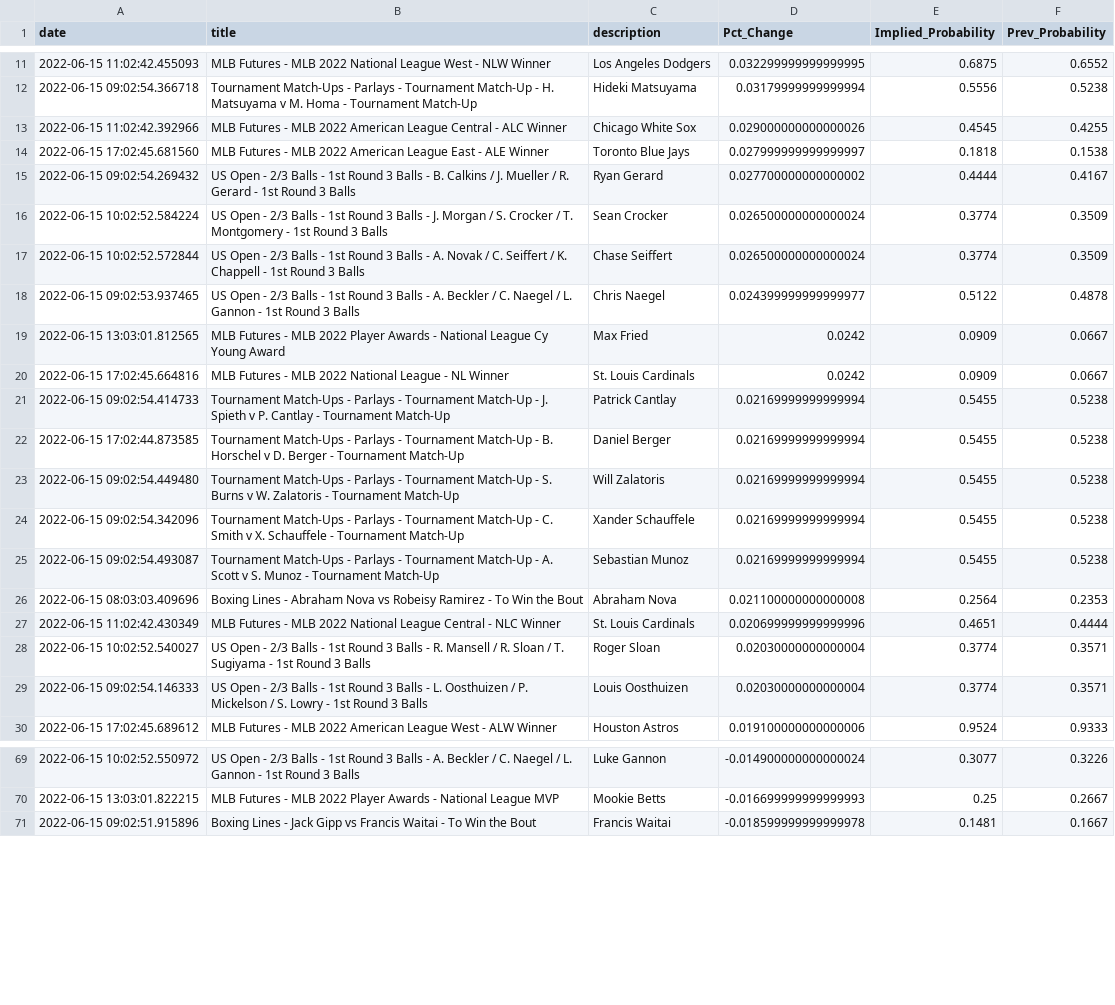
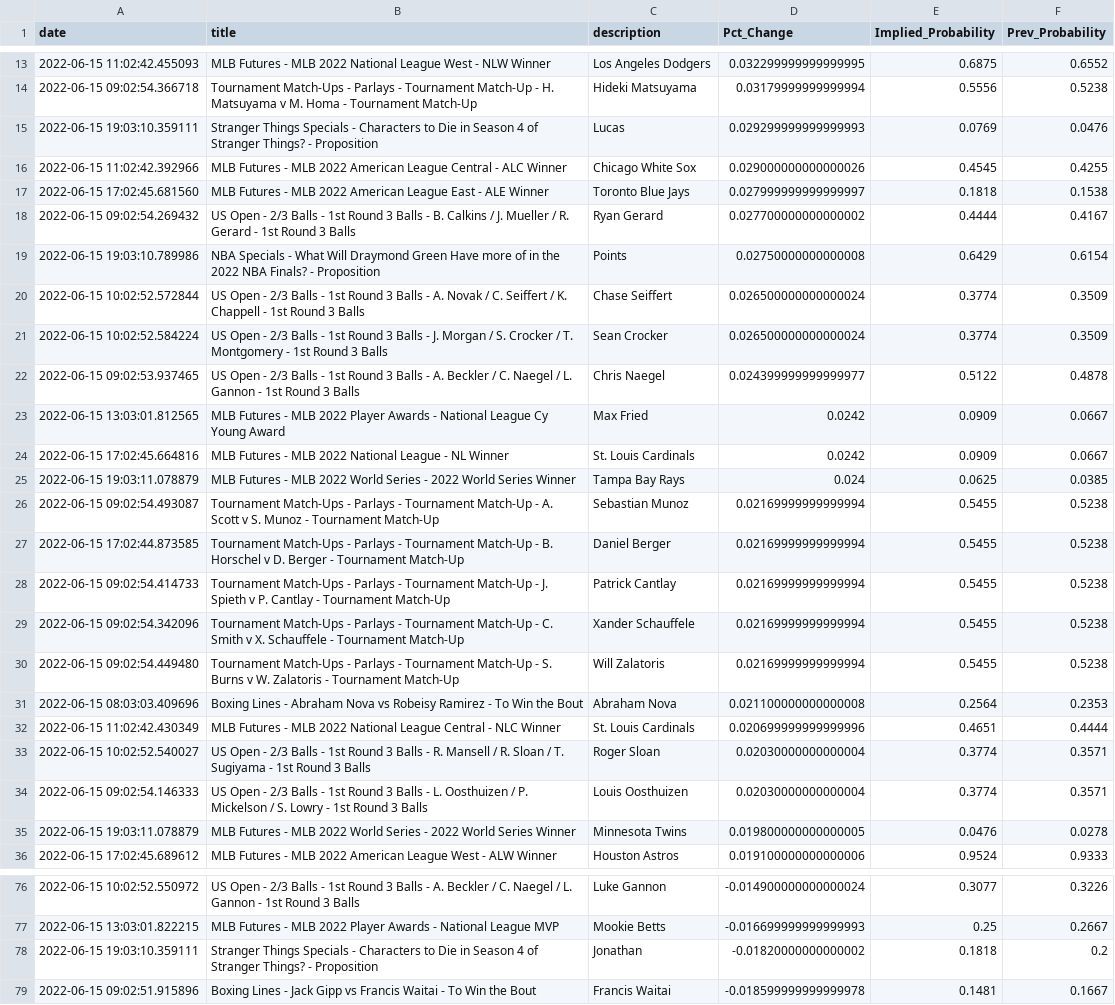
Before and after one commit to aaroncolesmith/bovada_data, a CSV file: bovada_scatter.csv, drawn as a sheet; only a part is shown, gaps mark what is left out; the diff covers the shown part only.

```diff
--- a/bovada_scatter.csv
+++ b/bovada_scatter.csv
@@ -12,2 +14,3 @@ date,title,description,Pct_Change,Implied_Probability,Prev_Probability
 2022-06-15 09:02:54.366718,Tournament Match-Ups - Parlays - Tournament Match-Up - H. Matsuyama v M. Homa - Tournament Match-Up,Hideki Matsuyama,0.03179999999999994,0.5556,0.5238
+2022-06-15 19:03:10.359111,Stranger Things Specials - Characters to Die in Season 4 of Stranger Things? - Proposition,Lucas,0.029299999999999993,0.0769,0.0476
 2022-06-15 11:02:42.392966,MLB Futures - MLB 2022 American League Central - ALC Winner,Chicago White Sox,0.029000000000000026,0.4545,0.4255
@@ -15,4 +18,5 @@ date,title,description,Pct_Change,Implied_Probability,Prev_Probability
 2022-06-15 09:02:54.269432,US Open - 2/3 Balls - 1st Round 3 Balls - B. Calkins / J. Mueller / R. Gerard - 1st Round 3 Balls,Ryan Gerard,0.027700000000000002,0.4444,0.4167
+2022-06-15 19:03:10.789986,NBA Specials - What Will Draymond Green Have more of in the 2022 NBA Finals? - Proposition,Points,0.02750000000000008,0.6429,0.6154
+2022-06-15 10:02:52.572844,US Open - 2/3 Balls - 1st Round 3 Balls - A. Novak / C. Seiffert / K. Chappell - 1st Round 3 Balls,Chase Seiffert,0.026500000000000024,0.3774,0.3509
 2022-06-15 10:02:52.584224,US Open - 2/3 Balls - 1st Round 3 Balls - J. Morgan / S. Crocker / T. Montgomery - 1st Round 3 Balls,Sean Crocker,0.026500000000000024,0.3774,0.3509
-2022-06-15 10:02:52.572844,US Open - 2/3 Balls - 1st Round 3 Balls - A. Novak / C. Seiffert / K. Chappell - 1st Round 3 Balls,Chase Seiffert,0.026500000000000024,0.3774,0.3509
 2022-06-15 09:02:53.937465,US Open - 2/3 Balls - 1st Round 3 Balls - A. Beckler / C. Naegel / L. Gannon - 1st Round 3 Balls,Chris Naegel,0.024399999999999977,0.5122,0.4878
@@ -20,7 +24,8 @@ date,title,description,Pct_Change,Implied_Probability,Prev_Probability
 2022-06-15 17:02:45.664816,MLB Futures - MLB 2022 National League - NL Winner,St. Louis Cardinals,0.0242,0.0909,0.0667
+2022-06-15 19:03:11.078879,MLB Futures - MLB 2022 World Series - 2022 World Series Winner,Tampa Bay Rays,0.024,0.0625,0.0385
+2022-06-15 09:02:54.493087,Tournament Match-Ups - Parlays - Tournament Match-Up - A. Scott v S. Munoz - Tournament Match-Up,Sebastian Munoz,0.02169999999999994,0.5455,0.5238
+2022-06-15 17:02:44.873585,Tournament Match-Ups - Parlays - Tournament Match-Up - B. Horschel v D. Berger - Tournament Match-Up,Daniel Berger,0.02169999999999994,0.5455,0.5238
 2022-06-15 09:02:54.414733,Tournament Match-Ups - Parlays - Tournament Match-Up - J. Spieth v P. Cantlay - Tournament Match-Up,Patrick Cantlay,0.02169999999999994,0.5455,0.5238
-2022-06-15 17:02:44.873585,Tournament Match-Ups - Parlays - Tournament Match-Up - B. Horschel v D. Berger - Tournament Match-Up,Daniel Berger,0.02169999999999994,0.5455,0.5238
+2022-06-15 09:02:54.342096,Tournament Match-Ups - Parlays - Tournament Match-Up - C. Smith v X. Schauffele - Tournament Match-Up,Xander Schauffele,0.02169999999999994,0.5455,0.5238
 2022-06-15 09:02:54.449480,Tournament Match-Ups - Parlays - Tournament Match-Up - S. Burns v W. Zalatoris - Tournament Match-Up,Will Zalatoris,0.02169999999999994,0.5455,0.5238
-2022-06-15 09:02:54.342096,Tournament Match-Ups - Parlays - Tournament Match-Up - C. Smith v X. Schauffele - Tournament Match-Up,Xander Schauffele,0.02169999999999994,0.5455,0.5238
-2022-06-15 09:02:54.493087,Tournament Match-Ups - Parlays - Tournament Match-Up - A. Scott v S. Munoz - Tournament Match-Up,Sebastian Munoz,0.02169999999999994,0.5455,0.5238
 2022-06-15 08:03:03.409696,Boxing Lines - Abraham Nova vs Robeisy Ramirez - To Win the Bout,Abraham Nova,0.021100000000000008,0.2564,0.2353
@@ -29,2 +34,3 @@ date,title,description,Pct_Change,Implied_Probability,Prev_Probability
 2022-06-15 09:02:54.146333,US Open - 2/3 Balls - 1st Round 3 Balls - L. Oosthuizen / P. Mickelson / S. Lowry - 1st Round 3 Balls,Louis Oosthuizen,0.02030000000000004,0.3774,0.3571
+2022-06-15 19:03:11.078879,MLB Futures - MLB 2022 World Series - 2022 World Series Winner,Minnesota Twins,0.019800000000000005,0.0476,0.0278
 2022-06-15 17:02:45.689612,MLB Futures - MLB 2022 American League West - ALW Winner,Houston Astros,0.019100000000000006,0.9524,0.9333
@@ -70,2 +77,3 @@ date,title,description,Pct_Change,Implied_Probability,Prev_Probability
 2022-06-15 13:03:01.822215,MLB Futures - MLB 2022 Player Awards - National League MVP ,Mookie Betts,-0.016699999999999993,0.25,0.2667
+2022-06-15 19:03:10.359111,Stranger Things Specials - Characters to Die in Season 4 of Stranger Things? - Proposition,Jonathan,-0.01820000000000002,0.1818,0.2
 2022-06-15 09:02:51.915896,Boxing Lines - Jack Gipp vs Francis Waitai - To Win the Bout,Francis Waitai,-0.018599999999999978,0.1481,0.1667
```
Also changed, not shown: 7 added rows, 2 removed rows and 7 moved rows elsewhere in this file, 1 other file.
